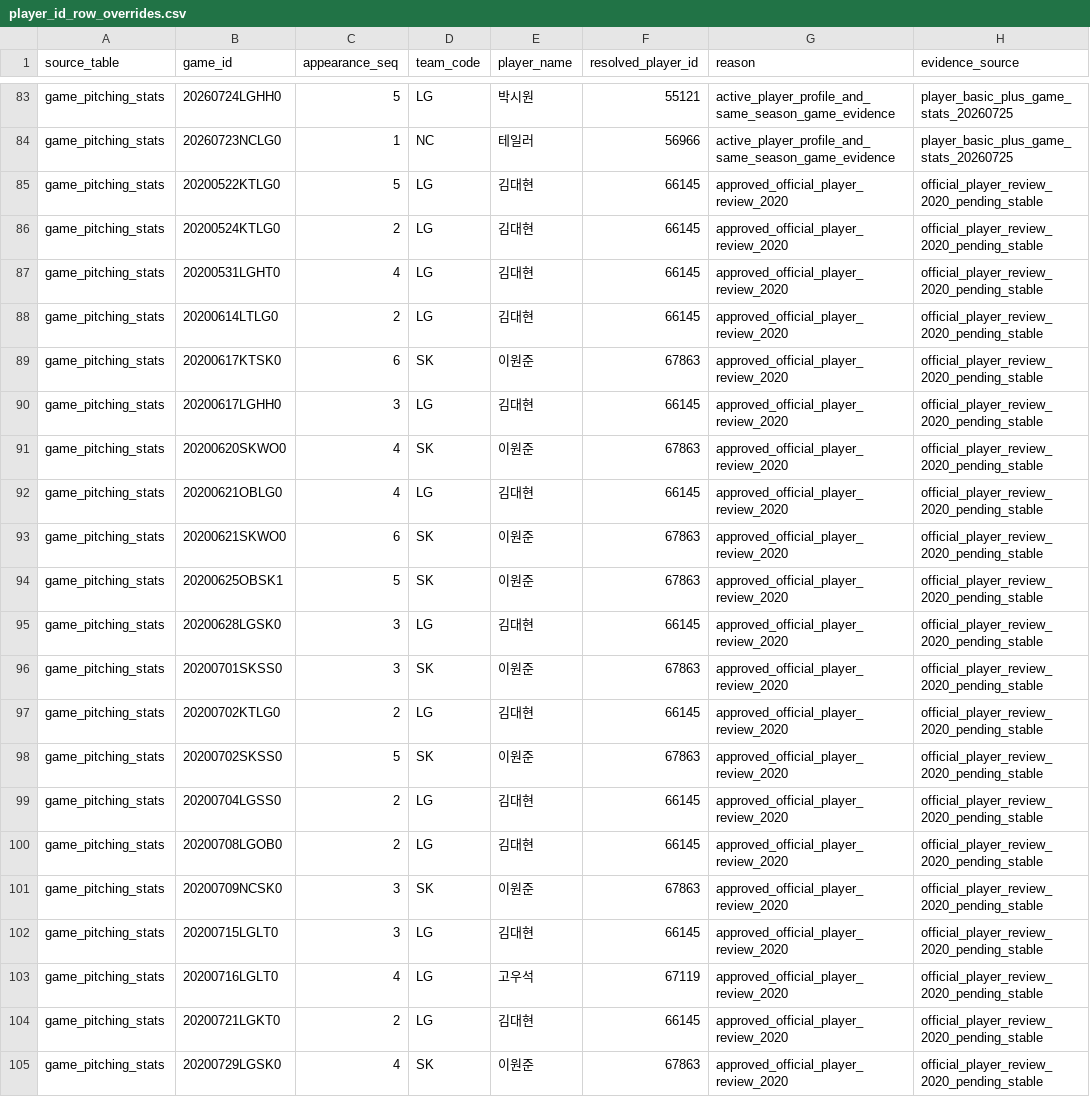
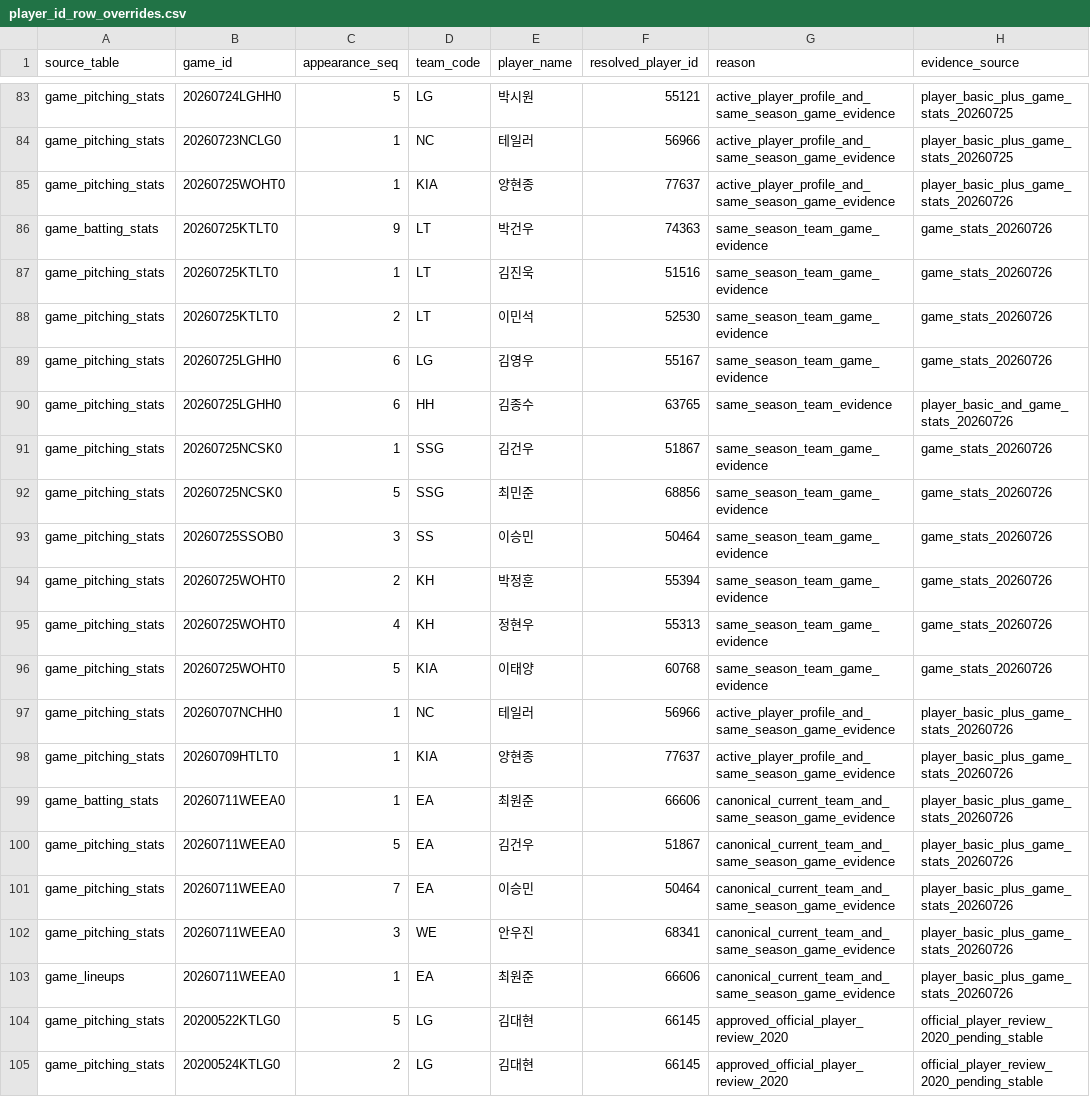
Before and after one commit to rkdansdlf/KBO_playwright, a CSV file: data/player_id_row_overrides.csv, drawn as a sheet; only a part is shown, gaps mark what is left out; the shorter side is filled out with more unchanged rows.

Commit message:
OCI Oracle migration support, quality gate refinement, data integrity filtering

```diff
--- a/data/player_id_row_overrides.csv
+++ b/data/player_id_row_overrides.csv
@@ -84,2 +84,21 @@ game_pitching_stats,20260724LGHH0,5,LG,박시원,55121,active_player_profile_and
 game_pitching_stats,20260723NCLG0,1,NC,테일러,56966,active_player_profile_and_same_season_game_evidence,player_basic_plus_game_stats_20260725
+game_pitching_stats,20260725WOHT0,1,KIA,양현종,77637,active_player_profile_and_same_season_game_evidence,player_basic_plus_game_stats_20260726
+game_batting_stats,20260725KTLT0,9,LT,박건우,74363,same_season_team_game_evidence,game_stats_20260726
+game_pitching_stats,20260725KTLT0,1,LT,김진욱,51516,same_season_team_game_evidence,game_stats_20260726
+game_pitching_stats,20260725KTLT0,2,LT,이민석,52530,same_season_team_game_evidence,game_stats_20260726
+game_pitching_stats,20260725LGHH0,6,LG,김영우,55167,same_season_team_game_evidence,game_stats_20260726
+game_pitching_stats,20260725LGHH0,6,HH,김종수,63765,same_season_team_evidence,player_basic_and_game_stats_20260726
+game_pitching_stats,20260725NCSK0,1,SSG,김건우,51867,same_season_team_game_evidence,game_stats_20260726
+game_pitching_stats,20260725NCSK0,5,SSG,최민준,68856,same_season_team_game_evidence,game_stats_20260726
+game_pitching_stats,20260725SSOB0,3,SS,이승민,50464,same_season_team_game_evidence,game_stats_20260726
+game_pitching_stats,20260725WOHT0,2,KH,박정훈,55394,same_season_team_game_evidence,game_stats_20260726
+game_pitching_stats,20260725WOHT0,4,KH,정현우,55313,same_season_team_game_evidence,game_stats_20260726
+game_pitching_stats,20260725WOHT0,5,KIA,이태양,60768,same_season_team_game_evidence,game_stats_20260726
+game_pitching_stats,20260707NCHH0,1,NC,테일러,56966,active_player_profile_and_same_season_game_evidence,player_basic_plus_game_stats_20260726
+game_pitching_stats,20260709HTLT0,1,KIA,양현종,77637,active_player_profile_and_same_season_game_evidence,player_basic_plus_game_stats_20260726
+game_batting_stats,20260711WEEA0,1,EA,최원준,66606,canonical_current_team_and_same_season_game_evidence,player_basic_plus_game_stats_20260726
+game_pitching_stats,20260711WEEA0,5,EA,김건우,51867,canonical_current_team_and_same_season_game_evidence,player_basic_plus_game_stats_20260726
+game_pitching_stats,20260711WEEA0,7,EA,이승민,50464,canonical_current_team_and_same_season_game_evidence,player_basic_plus_game_stats_20260726
+game_pitching_stats,20260711WEEA0,3,WE,안우진,68341,canonical_current_team_and_same_season_game_evidence,player_basic_plus_game_stats_20260726
+game_lineups,20260711WEEA0,1,EA,최원준,66606,canonical_current_team_and_same_season_game_evidence,player_basic_plus_game_stats_20260726
 game_pitching_stats,20200522KTLG0,5,LG,김대현,66145,approved_official_player_review_2020,official_player_review_2020_pending_stable
```
Also changed, not shown: 54 other files.
